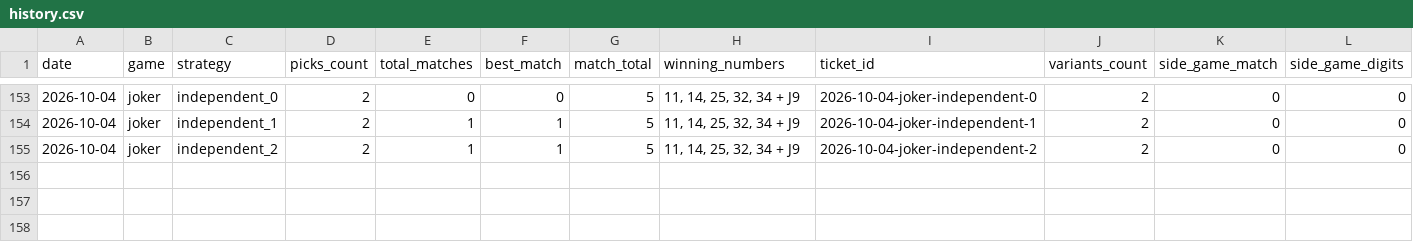
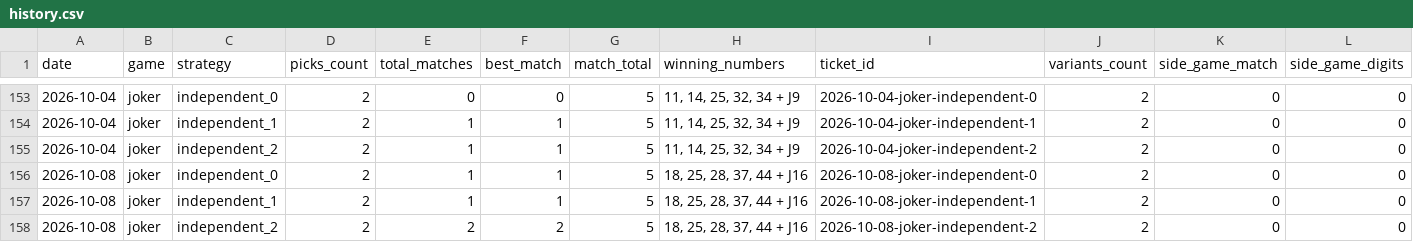
Before and after one commit to alexneamtu/loteria-romana, a CSV file: data/results/history.csv, drawn as a sheet; only a part is shown, gaps mark what is left out; rows hold the shown columns only; the diff names each change by its address in the sheet, - before the commit and + after, or states it on an @@ line.

```diff
--- a/data/results/history.csv
+++ b/data/results/history.csv
+row 156: 2026-10-08 | joker | independent_0 | 2 | 1 | 1 | 5 | 18, 25, 28, 37, 44 + J16 | 2026-10-08-joker-independent-0 | 2 | 0 | 0
+row 157: 2026-10-08 | joker | independent_1 | 2 | 1 | 1 | 5 | 18, 25, 28, 37, 44 + J16 | 2026-10-08-joker-independent-1 | 2 | 0 | 0
+row 158: 2026-10-08 | joker | independent_2 | 2 | 2 | 2 | 5 | 18, 25, 28, 37, 44 + J16 | 2026-10-08-joker-independent-2 | 2 | 0 | 0
```
Also changed, not shown: 1 other file.
